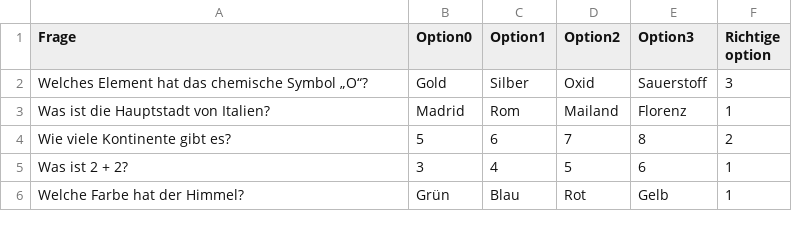
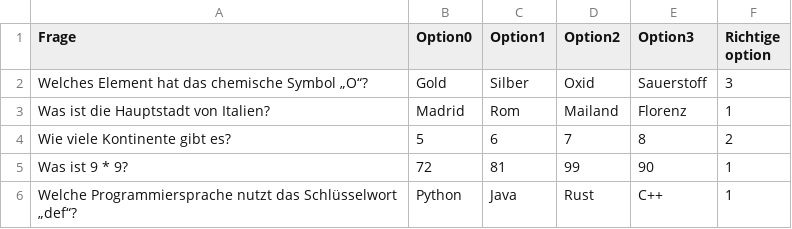
Before and after one commit to Larysa111/Dashboards, a CSV file: fragen.csv, drawn as a sheet; removed rows and columns are numbered as before the commit, all else as after; the diff names each change by its address in the sheet, - before the commit and + after, or states it on an @@ line.

```diff
--- a/fragen.csv
+++ b/fragen.csv
-row 5: Was ist 2 + 2? | 3 | 4 | 5 | 6 | 1
-row 6: Welche Farbe hat der Himmel? | Grün | Blau | Rot | Gelb | 1
+row 5: Was ist 9 * 9? | 72 | 81 | 99 | 90 | 1
+row 6: Welche Programmiersprache nutzt das Schlüsselwort „def“? | Python | Java | Rust | C++ | 1
```
Also changed, not shown: 5 other files.
